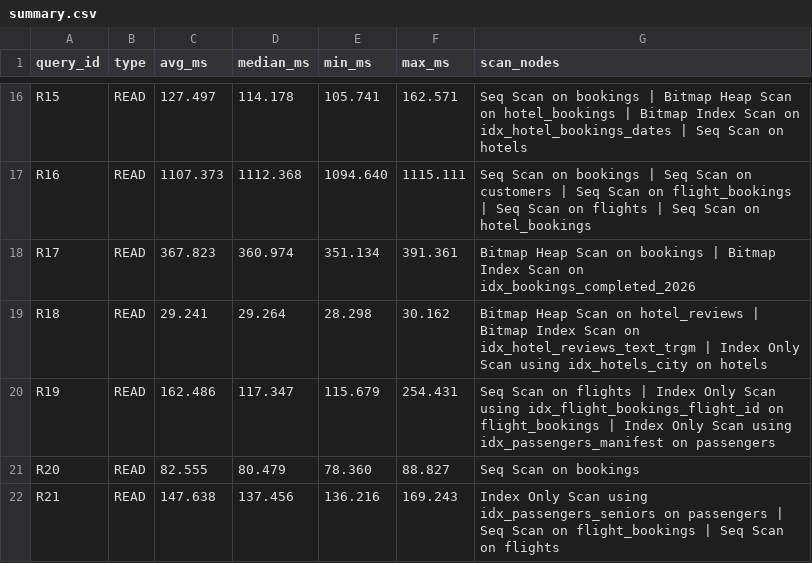
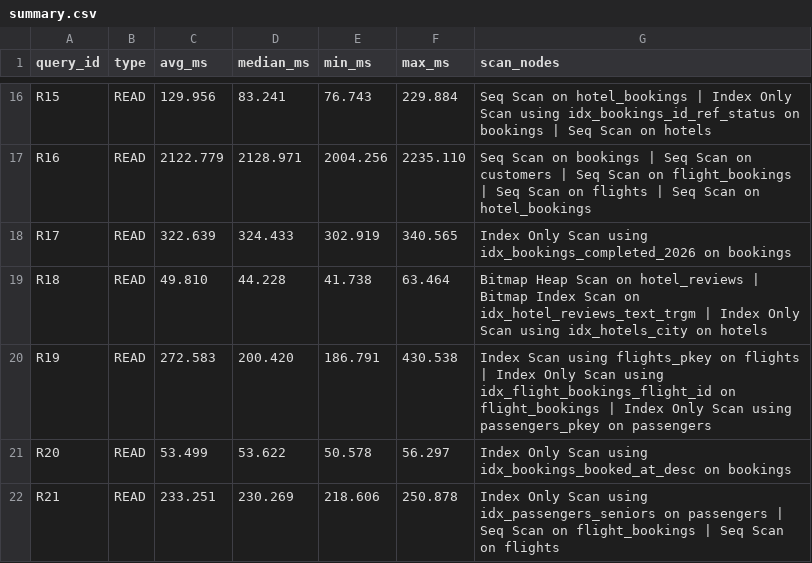
Before and after one commit to shubhammittal2241/DE_Project_2026, a CSV file: benchmarks/results/large/summary.csv, drawn as a sheet; only a part is shown, gaps mark what is left out; the diff covers the shown part only; the diff names each change by its address in the sheet, - before the commit and + after, or states it on an @@ line.

```diff
--- a/benchmarks/results/large/summary.csv
+++ b/benchmarks/results/large/summary.csv
-C16 (avg_ms): 127.497
+C16 (avg_ms): 129.956
-D16 (median_ms): 114.178
+D16 (median_ms): 83.241
-E16 (min_ms): 105.741
+E16 (min_ms): 76.743
-F16 (max_ms): 162.571
+F16 (max_ms): 229.884
-G16 (scan_nodes): …Scan on bookings | Bitmap Heap Scan on hotel_bookings | Bitmap Index Scan on idx_hotel_bookings_dates | Seq…
+G16 (scan_nodes): …Scan on hotel_bookings | Index Only Scan using idx_bookings_id_ref_status on bookings | Seq…
-C17 (avg_ms): 1107.373
+C17 (avg_ms): 2122.779
-D17 (median_ms): 1112.368
+D17 (median_ms): 2128.971
-E17 (min_ms): 1094.640
+E17 (min_ms): 2004.256
-F17 (max_ms): 1115.111
+F17 (max_ms): 2235.110
-C18 (avg_ms): 367.823
+C18 (avg_ms): 322.639
-D18 (median_ms): 360.974
+D18 (median_ms): 324.433
-E18 (min_ms): 351.134
+E18 (min_ms): 302.919
-F18 (max_ms): 391.361
+F18 (max_ms): 340.565
-G18 (scan_nodes): Bitmap Heap Scan on bookings | Bitmap Index Scan on idx_bookings_completed_2026
+G18 (scan_nodes): Index Only Scan using idx_bookings_completed_2026 on bookings
-C19 (avg_ms): 29.241
+C19 (avg_ms): 49.810
-D19 (median_ms): 29.264
+D19 (median_ms): 44.228
-E19 (min_ms): 28.298
+E19 (min_ms): 41.738
-F19 (max_ms): 30.162
+F19 (max_ms): 63.464
-C20 (avg_ms): 162.486
+C20 (avg_ms): 272.583
-D20 (median_ms): 117.347
+D20 (median_ms): 200.420
-E20 (min_ms): 115.679
+E20 (min_ms): 186.791
-F20 (max_ms): 254.431
+F20 (max_ms): 430.538
-G20 (scan_nodes): Seq Scan on flights | Index Only Scan using idx_flight_bookings_flight_id on flight_bookings | Index Only Scan using idx_passengers_manifest on passengers
+G20 (scan_nodes): Index Scan using flights_pkey on flights | Index Only Scan using idx_flight_bookings_flight_id on flight_bookings | Index Only Scan using passengers_pkey on passengers
-C21 (avg_ms): 82.555
+C21 (avg_ms): 53.499
-D21 (median_ms): 80.479
+D21 (median_ms): 53.622
-E21 (min_ms): 78.360
+E21 (min_ms): 50.578
-F21 (max_ms): 88.827
+F21 (max_ms): 56.297
-G21 (scan_nodes): Seq Scan on bookings
+G21 (scan_nodes): Index Only Scan using idx_bookings_booked_at_desc on bookings
-C22 (avg_ms): 147.638
+C22 (avg_ms): 233.251
-D22 (median_ms): 137.456
+D22 (median_ms): 230.269
-E22 (min_ms): 136.216
+E22 (min_ms): 218.606
-F22 (max_ms): 169.243
+F22 (max_ms): 250.878
```
Also changed, not shown: 99 edited cells elsewhere in this file, 5 other files.
